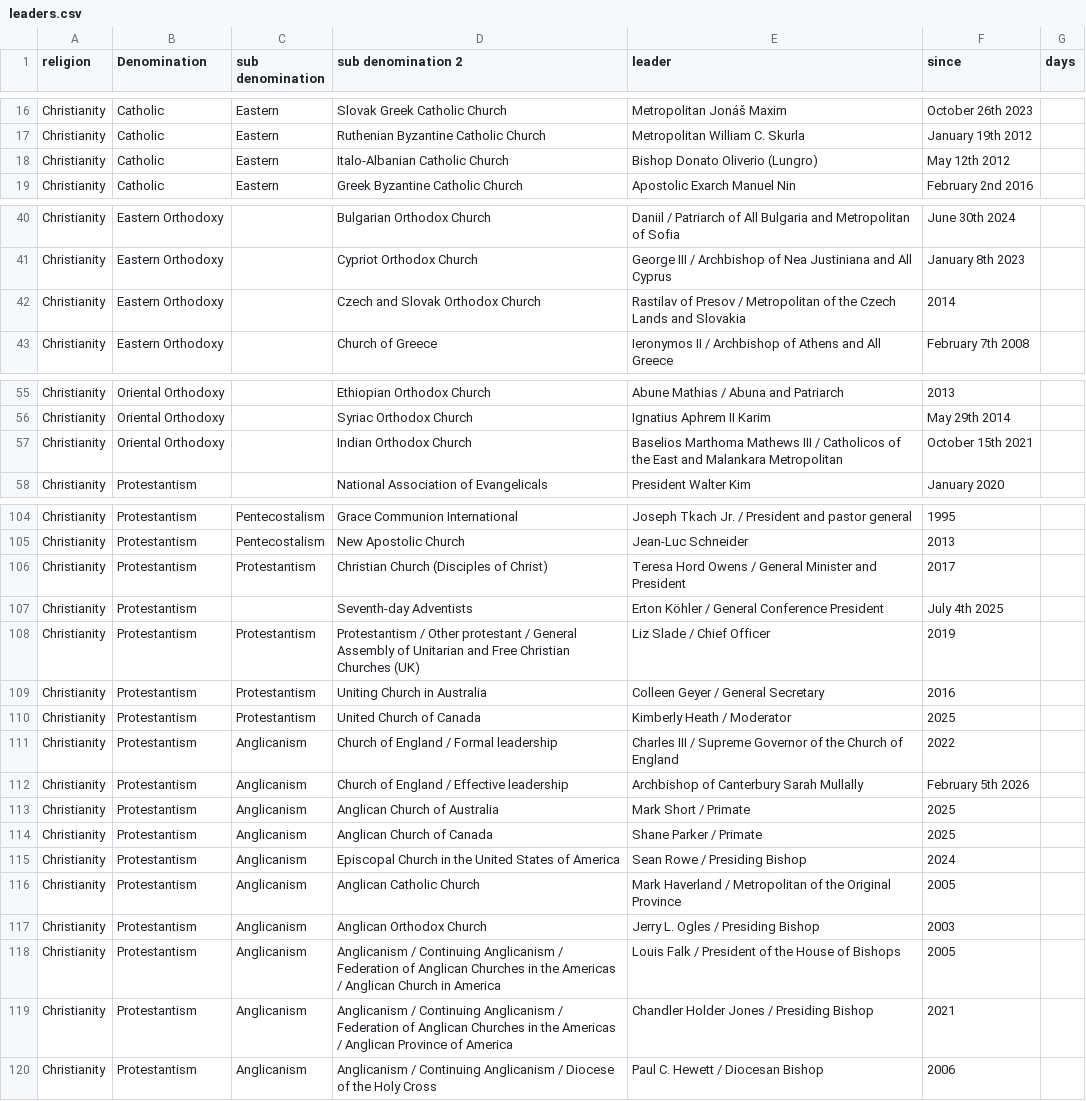
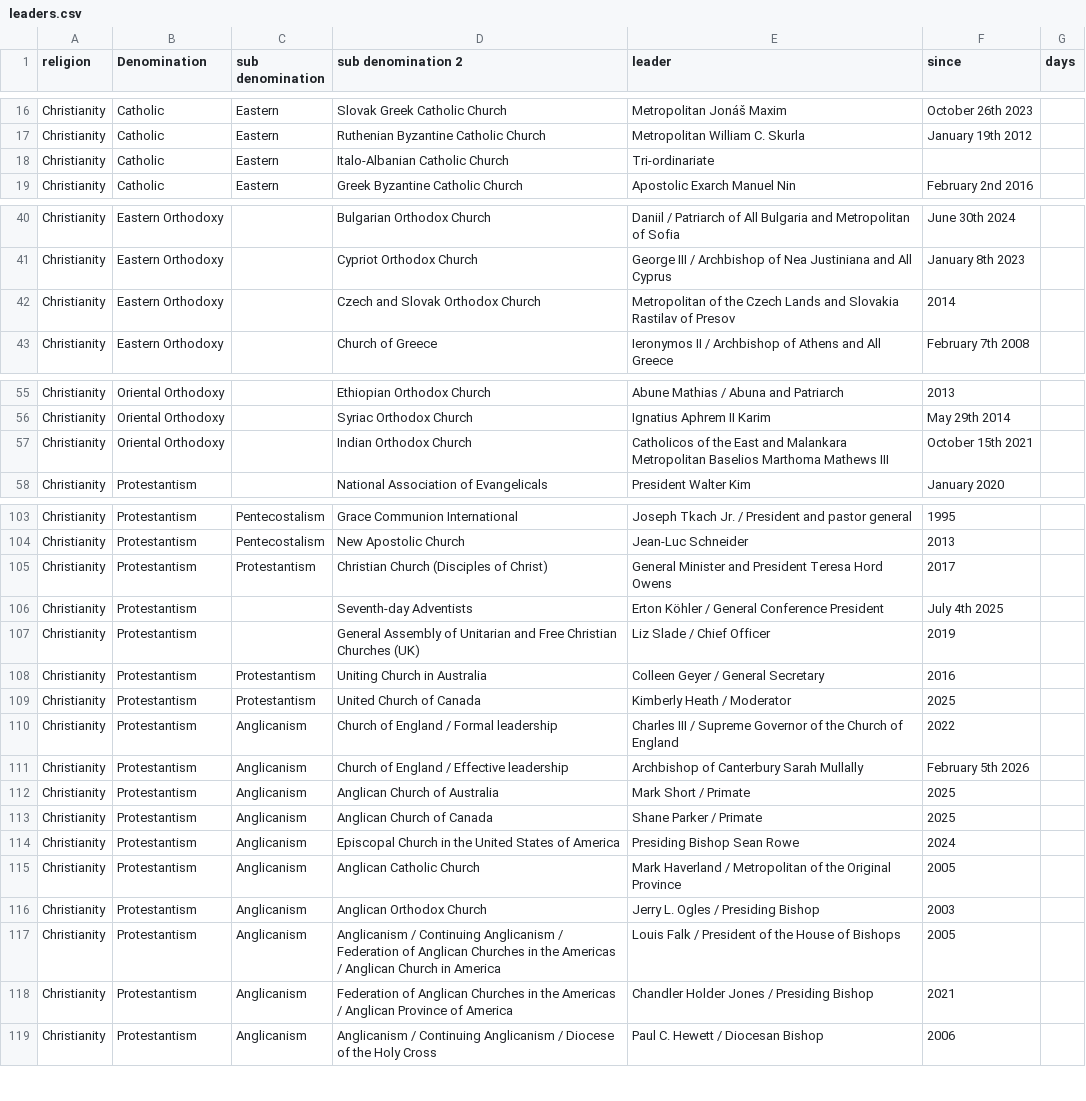
Before and after one commit to vimal7890/vimal, a CSV file: leaders.csv, drawn as a sheet; only a part is shown, gaps mark what is left out; the diff covers the shown part only.

Commit message:
Refactor leaders.csv for improved clarity and consistency in religious leader entries

```diff
--- a/leaders.csv
+++ b/leaders.csv
@@ -17,3 +17,3 @@ Christianity,Catholic,Eastern,Slovak Greek Catholic Church,Metropolitan Jonáš
 Christianity,Catholic,Eastern,Ruthenian Byzantine Catholic Church,Metropolitan William C. Skurla,January 19th 2012,
-Christianity,Catholic,Eastern,Italo-Albanian Catholic Church,Bishop Donato Oliverio (Lungro),May 12th 2012,
+Christianity,Catholic,Eastern,Italo-Albanian Catholic Church,Tri-ordinariate,,
 Christianity,Catholic,Eastern,Greek Byzantine Catholic Church,Apostolic Exarch Manuel Nin,February 2nd 2016,
@@ -41,3 +41,3 @@ Christianity,Eastern Orthodoxy,,Bulgarian Orthodox Church,Daniil / Patriarch of
 Christianity,Eastern Orthodoxy,,Cypriot Orthodox Church,George III / Archbishop of Nea Justiniana and All Cyprus,January 8th 2023,
-Christianity,Eastern Orthodoxy,,Czech and Slovak Orthodox Church,Rastilav of Presov / Metropolitan of the Czech Lands and Slovakia,2014,
+Christianity,Eastern Orthodoxy,,Czech and Slovak Orthodox Church,Metropolitan of the Czech Lands and Slovakia Rastilav of Presov,2014,
 Christianity,Eastern Orthodoxy,,Church of Greece,Ieronymos II / Archbishop of Athens and All Greece,February 7th 2008,
@@ -56,3 +56,3 @@ Christianity,Oriental Orthodoxy,,Ethiopian Orthodox Church,Abune Mathias / Abuna
 Christianity,Oriental Orthodoxy,,Syriac Orthodox Church,Ignatius Aphrem II Karim,May 29th 2014,
-Christianity,Oriental Orthodoxy,,Indian Orthodox Church,Baselios Marthoma Mathews III / Catholicos of the East and Malankara Metropolitan,October 15th 2021,
+Christianity,Oriental Orthodoxy,,Indian Orthodox Church,Catholicos of the East and Malankara Metropolitan Baselios Marthoma Mathews III,October 15th 2021,
 Christianity,Protestantism,,National Association of Evangelicals,President Walter Kim,January 2020,
@@ -105,5 +104,5 @@ Christianity,Protestantism,Pentecostalism,Grace Communion International,Joseph T
 Christianity,Protestantism,Pentecostalism,New Apostolic Church,Jean-Luc Schneider,2013,
-Christianity,Protestantism,Protestantism,Christian Church (Disciples of Christ),Teresa Hord Owens / General Minister and President,2017,
+Christianity,Protestantism,Protestantism,Christian Church (Disciples of Christ),General Minister and President Teresa Hord Owens ,2017,
 Christianity,Protestantism,,Seventh-day Adventists,Erton Köhler / General Conference President,July 4th 2025,
-Christianity,Protestantism,Protestantism,Protestantism / Other protestant / General Assembly of Unitarian and Free Christian Churches (UK),Liz Slade / Chief Officer,2019,
+Christianity,Protestantism,,General Assembly of Unitarian and Free Christian Churches (UK),Liz Slade / Chief Officer,2019,
 Christianity,Protestantism,Protestantism,Uniting Church in Australia,Colleen Geyer / General Secretary,2016,
@@ -114,3 +113,3 @@ Christianity,Protestantism,Anglicanism,Anglican Church of Australia,Mark Short /
 Christianity,Protestantism,Anglicanism,Anglican Church of Canada,Shane Parker / Primate,2025,
-Christianity,Protestantism,Anglicanism,Episcopal Church in the United States of America,Sean Rowe / Presiding Bishop,2024,
+Christianity,Protestantism,Anglicanism,Episcopal Church in the United States of America,Presiding Bishop Sean Rowe,2024,
 Christianity,Protestantism,Anglicanism,Anglican Catholic Church,Mark Haverland / Metropolitan of the Original Province,2005,
@@ -118,3 +117,3 @@ Christianity,Protestantism,Anglicanism,Anglican Orthodox Church,Jerry L. Ogles /
 Christianity,Protestantism,Anglicanism,Anglicanism / Continuing Anglicanism / Federation of Anglican Churches in the Americas / Anglican Church in America,Louis Falk / President of the House of Bishops,2005,
-Christianity,Protestantism,Anglicanism,Anglicanism / Continuing Anglicanism / Federation of Anglican Churches in the Americas / Anglican Province of America,Chandler Holder Jones / Presiding Bishop,2021,
+Christianity,Protestantism,Anglicanism,Federation of Anglican Churches in the Americas / Anglican Province of America,Chandler Holder Jones / Presiding Bishop,2021,
 Christianity,Protestantism,Anglicanism,Anglicanism / Continuing Anglicanism / Diocese of the Holy Cross,Paul C. Hewett / Diocesan Bishop,2006,
```
Also changed, not shown: 4 removed rows and 44 edited cells elsewhere in this file.
